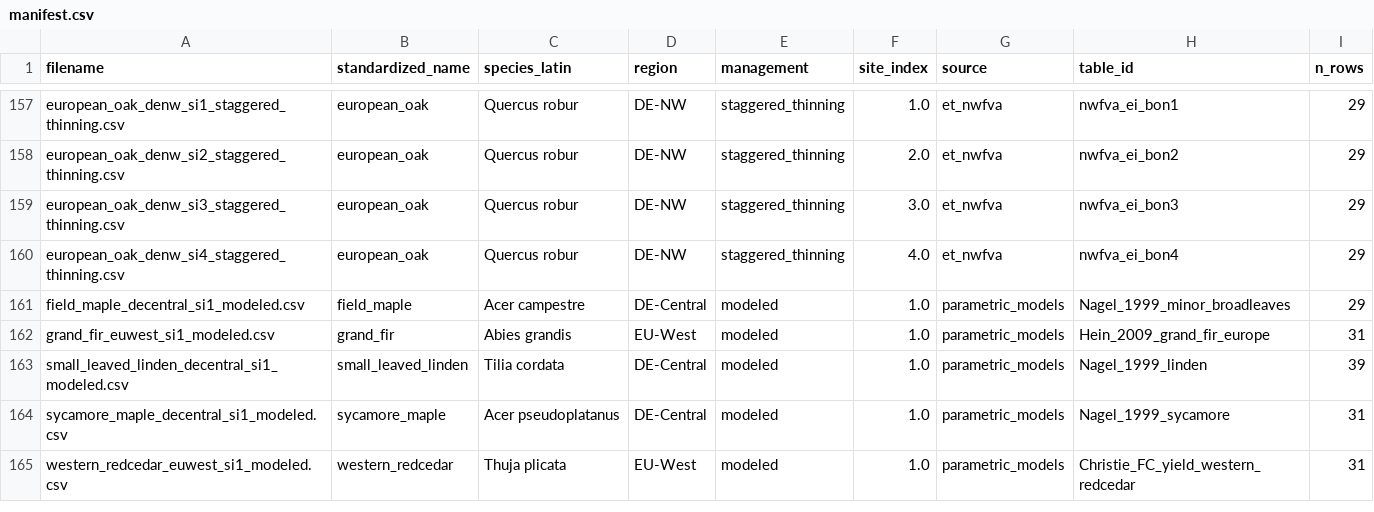
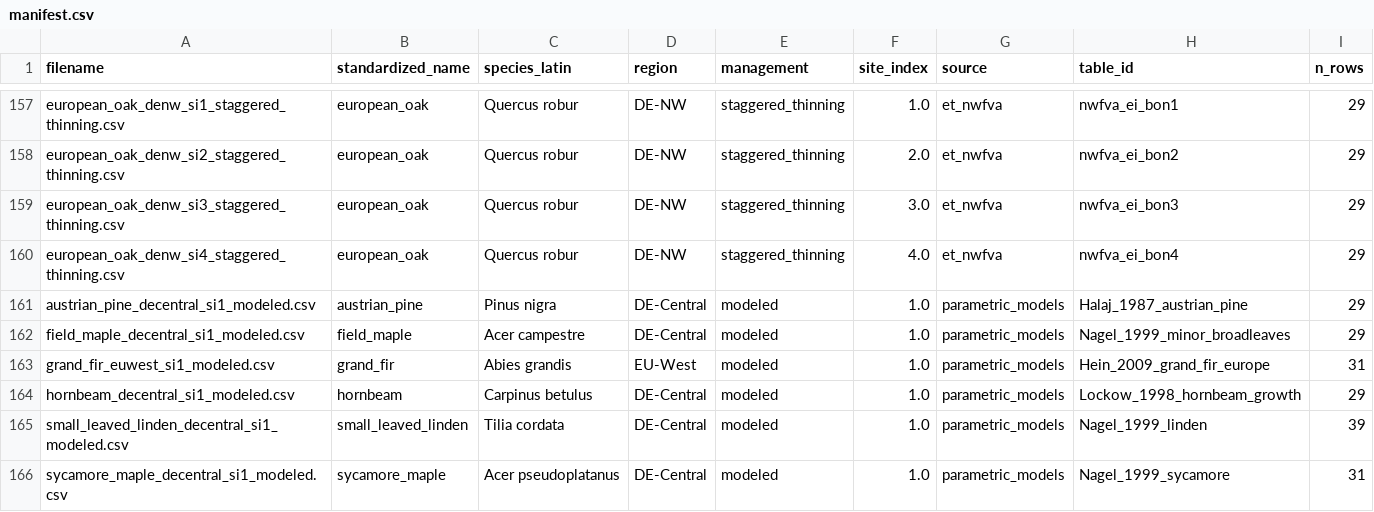
Before and after one commit to XRFutureForests/growpy, a CSV file: data/input/yield_tables/store/manifest.csv, drawn as a sheet; only a part is shown, gaps mark what is left out; the shorter side is filled out with more unchanged rows.

Commit message:
Refactor yield table module and add new species models
- Updated the yield_tables.py module to improve clarity and remove deprecated functionality.
- Added new JSON yield models for Austrian Pine and Hornbeam, including species-specific height and DBH models.
- Created CSV files for modeled yield tables of Austrian Pine and Hornbeam, detailing age, height, and DBH data.

```diff
--- a/data/input/yield_tables/store/manifest.csv
+++ b/data/input/yield_tables/store/manifest.csv
@@ -160,4 +160,6 @@ european_oak_denw_si3_staggered_thinning.csv,european_oak,Quercus robur,DE-NW,st
 european_oak_denw_si4_staggered_thinning.csv,european_oak,Quercus robur,DE-NW,staggered_thinning,4.0,et_nwfva,nwfva_ei_bon4,29
+austrian_pine_decentral_si1_modeled.csv,austrian_pine,Pinus nigra,DE-Central,modeled,1.0,parametric_models,Halaj_1987_austrian_pine,29
 field_maple_decentral_si1_modeled.csv,field_maple,Acer campestre,DE-Central,modeled,1.0,parametric_models,Nagel_1999_minor_broadleaves,29
 grand_fir_euwest_si1_modeled.csv,grand_fir,Abies grandis,EU-West,modeled,1.0,parametric_models,Hein_2009_grand_fir_europe,31
+hornbeam_decentral_si1_modeled.csv,hornbeam,Carpinus betulus,DE-Central,modeled,1.0,parametric_models,Lockow_1998_hornbeam_growth,29
 small_leaved_linden_decentral_si1_modeled.csv,small_leaved_linden,Tilia cordata,DE-Central,modeled,1.0,parametric_models,Nagel_1999_linden,39
```
Also changed, not shown: 13 other files.
